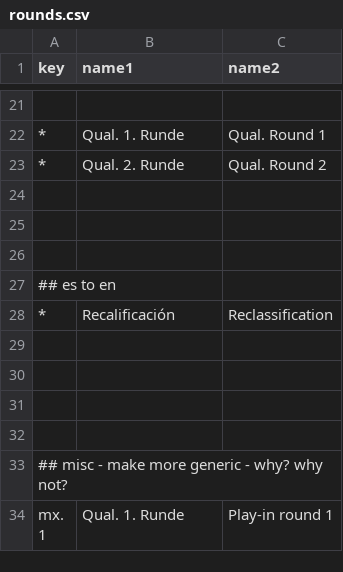
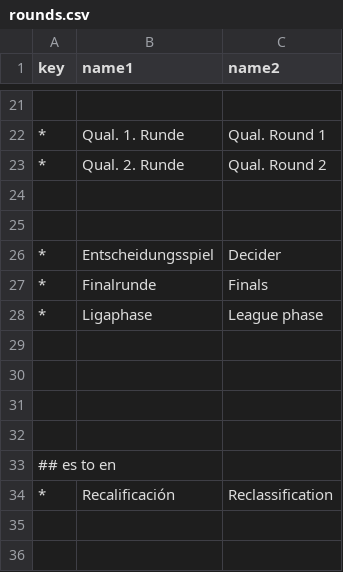
Before and after one commit to yorobot/worldfootball, a CSV file: wfb/config/rounds.csv, drawn as a sheet; only a part is shown, gaps mark what is left out; the shorter side is filled out with more unchanged rows; the diff names each change by its address in the sheet, - before the commit and + after, or states it on an @@ line.

```diff
--- a/wfb/config/rounds.csv
+++ b/wfb/config/rounds.csv
+row 26: * | Entscheidungsspiel | Decider
+row 27: * | Finalrunde | Finals
+row 28: * | Ligaphase | League phase
+row 29: (empty)
+row 30: (empty)
+row 31: (empty)
```
Also changed, not shown: 3 other files.
